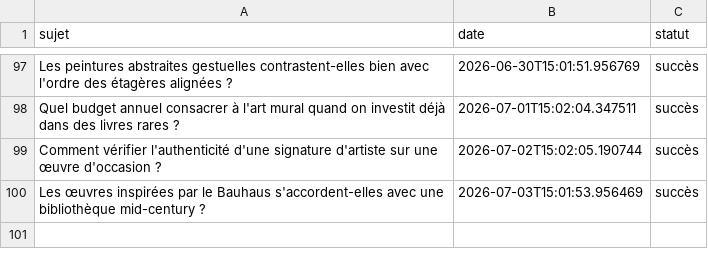
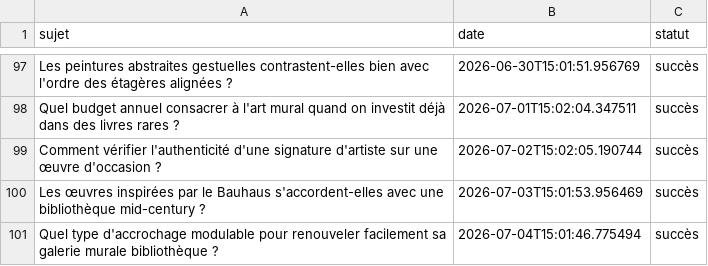
Before and after one commit to Metalosmose21/Biblioth-que-2, a CSV file: sujets_traites.csv, drawn as a sheet; only a part is shown, gaps mark what is left out.

```diff
--- a/sujets_traites.csv
+++ b/sujets_traites.csv
@@ -100 +100,2 @@ Comment vérifier l'authenticité d'une signature d'artiste sur une œuvre d'occ
 Les œuvres inspirées par le Bauhaus s'accordent-elles avec une bibliothèque mid-century ?,2026-07-03T15:01:53.956469,succès
+Quel type d'accrochage modulable pour renouveler facilement sa galerie murale bibliothèque ?,2026-07-04T15:01:46.775494,succès
```
Also changed, not shown: sujets.csv.
